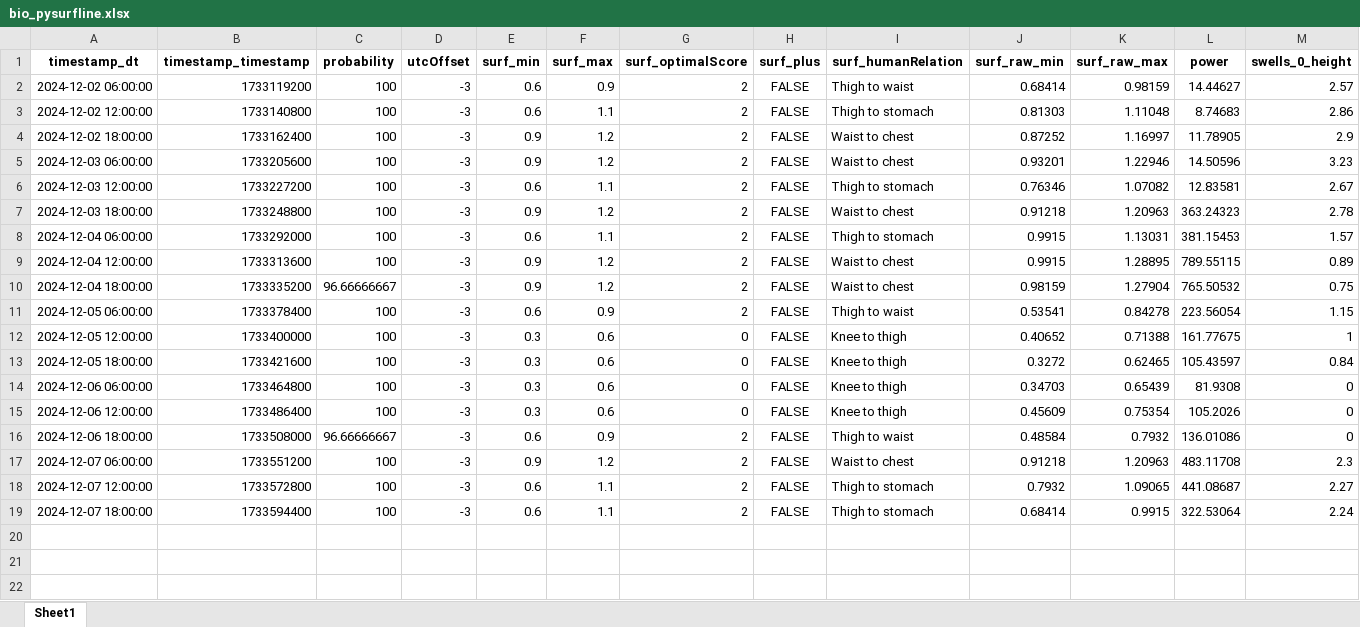
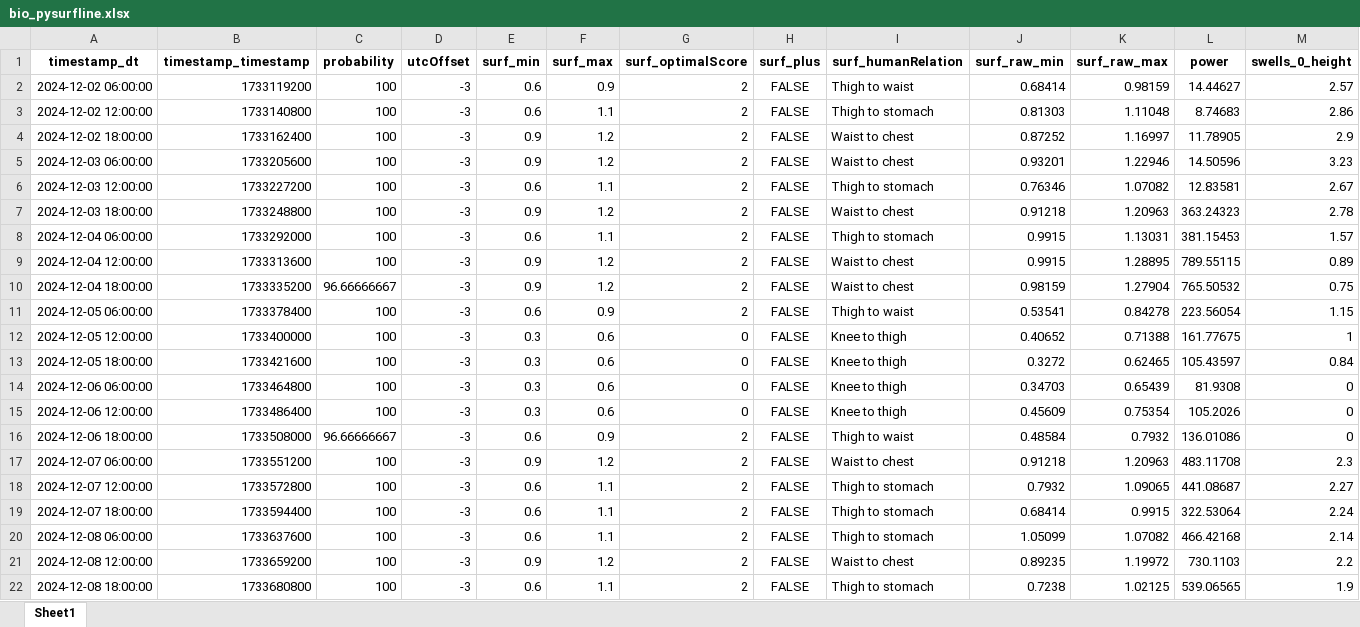
Before and after one commit to Dantelarroy/surf-prediction-project, an Excel workbook: data/bio_pysurfline.xlsx, sheet Sheet1, drawn as a sheet; only a part is shown; values as stored, in another font and other column widths than the file's, no borders; rows hold the shown columns only; the diff names each change by its address in the sheet, - before the commit and + after, or states it on an @@ line.

```diff
--- a/data/bio_pysurfline.xlsx (sheet Sheet1)
+++ b/data/bio_pysurfline.xlsx (sheet Sheet1)
+row 20: 2024-12-08 06:00:00 | 1733637600 | 100 | -3 | 0.6 | 1.1 | 2 | FALSE | Thigh to stomach | 1.05099 | 1.07082 | 466.42168 | 2.14
+row 21: 2024-12-08 12:00:00 | 1733659200 | 100 | -3 | 0.9 | 1.2 | 2 | FALSE | Waist to chest | 0.89235 | 1.19972 | 730.1103 | 2.2
+row 22: 2024-12-08 18:00:00 | 1733680800 | 100 | -3 | 0.6 | 1.1 | 2 | FALSE | Thigh to stomach | 0.7238 | 1.02125 | 539.06565 | 1.9
```
Also changed, not shown: data/bio_scrap_surfline.xlsx, data/pg_pysurfline.xlsx, 10 other files.
